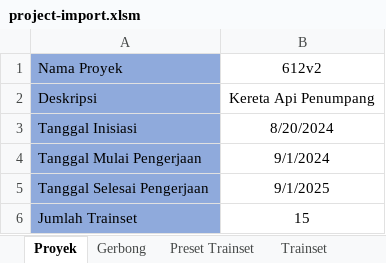
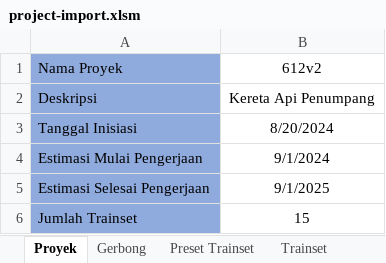
Before and after one commit to rekachain/rekachain-web, an Excel workbook: public/assets/excel-templates/imports/project/project-import.xlsm, sheet Proyek, drawn as a sheet; values as stored, in another font and other column widths than the file's, no borders; the diff names each change by its address in the sheet, - before the commit and + after, or states it on an @@ line.

Commit message:
add estimated start and end date of project
+ nullable buyer

```diff
--- a/public/assets/excel-templates/imports/project/project-import.xlsm (sheet Proyek)
+++ b/public/assets/excel-templates/imports/project/project-import.xlsm (sheet Proyek)
-A4 (Nama Proyek): Tanggal Mulai Pengerjaan
+A4 (Nama Proyek): Estimasi Mulai Pengerjaan
-A5 (Nama Proyek): Tanggal Selesai Pengerjaan
+A5 (Nama Proyek): Estimasi Selesai Pengerjaan
```
Also changed, not shown: 2 other files.
